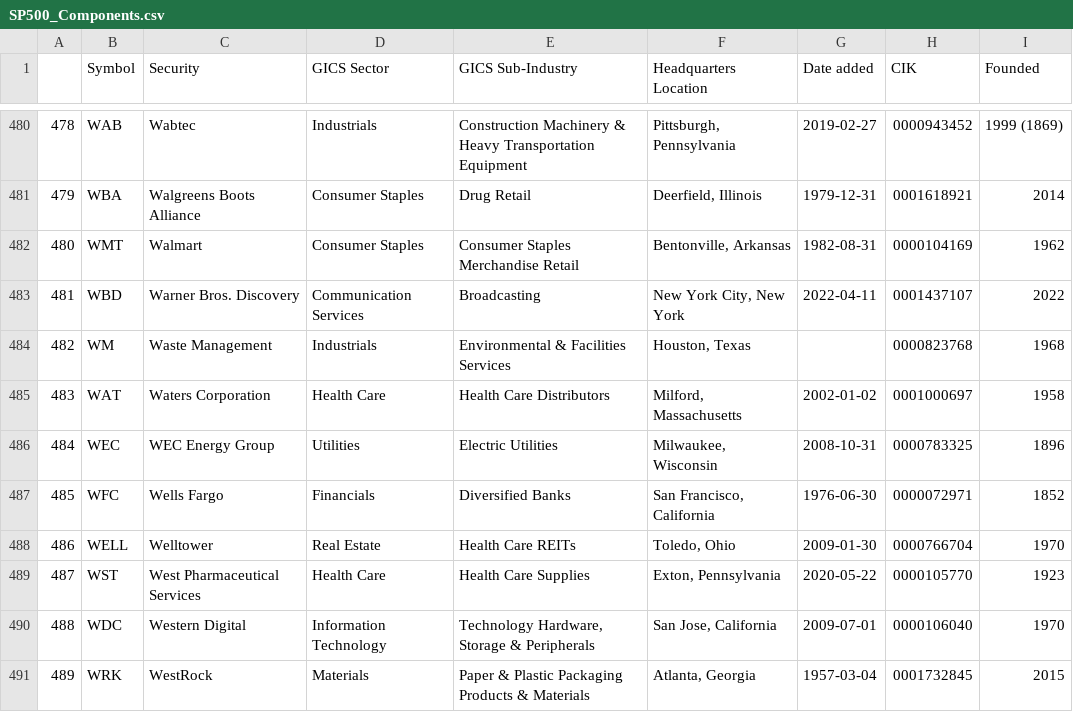
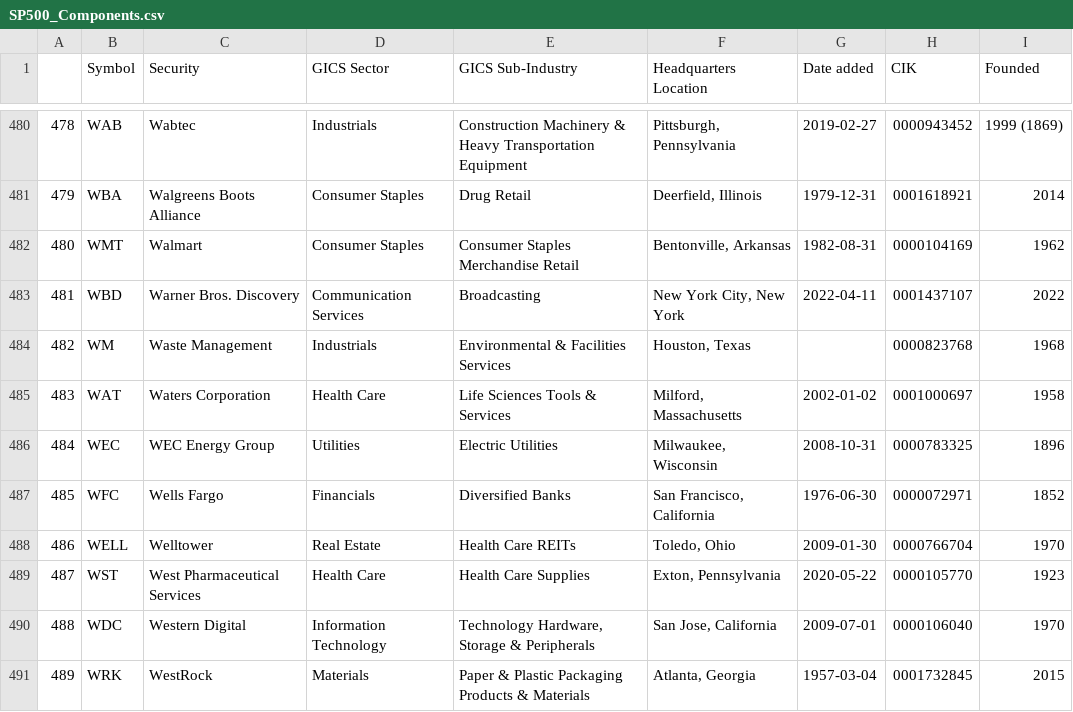
Before and after one commit to vvelicu/s-p500, a CSV file: data/SP500_Components.csv, drawn as a sheet; only a part is shown, gaps mark what is left out.

```diff
--- a/data/SP500_Components.csv
+++ b/data/SP500_Components.csv
@@ -484,3 +484,3 @@
 482,WM,Waste Management,Industrials,Environmental & Facilities Services,"Houston, Texas",,0000823768,1968
-483,WAT,Waters Corporation,Health Care,Health Care Distributors,"Milford, Massachusetts",2002-01-02,0001000697,1958
+483,WAT,Waters Corporation,Health Care,Life Sciences Tools & Services,"Milford, Massachusetts",2002-01-02,0001000697,1958
 484,WEC,WEC Energy Group,Utilities,Electric Utilities,"Milwaukee, Wisconsin",2008-10-31,0000783325,1896
```
